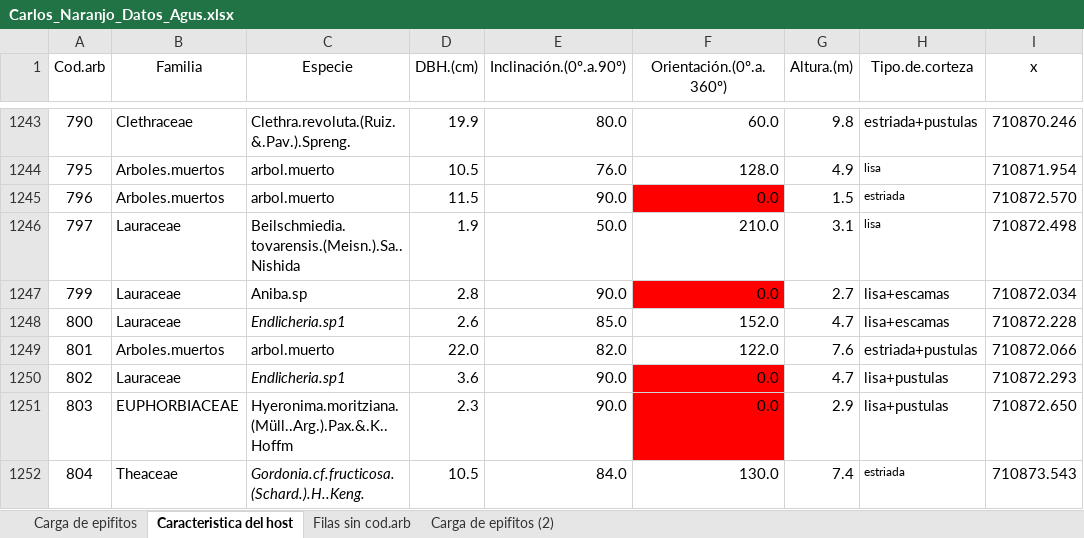
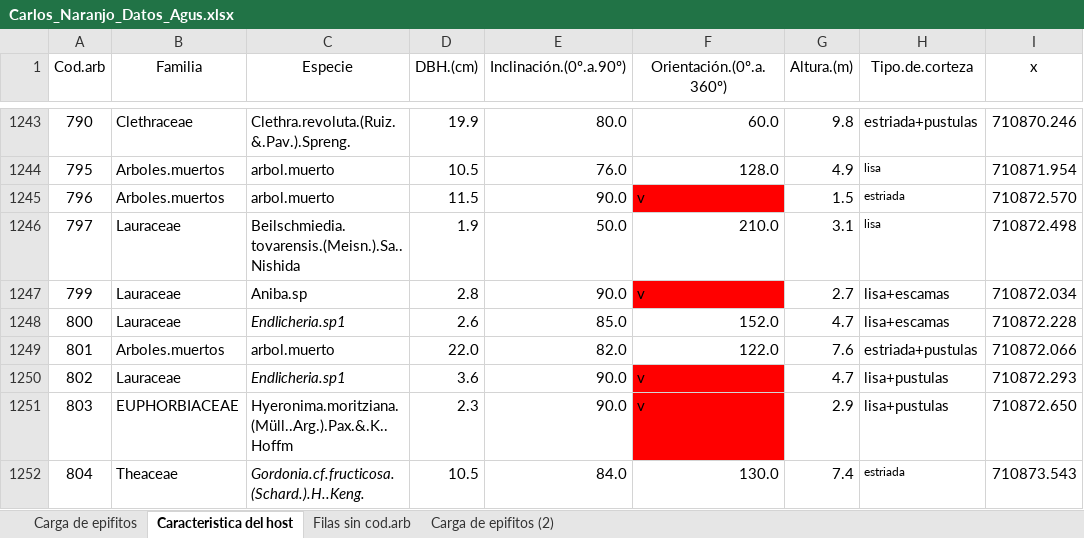
Before and after one commit to AgusLespi/naranjo, an Excel workbook: Carlos_Naranjo_Datos_Agus.xlsx, sheet Caracteristica del host, drawn as a sheet; only a part is shown, gaps mark what is left out; values as stored, in another font and other column widths than the file's, no borders; the diff covers the shown part only; the diff names each change by its address in the sheet, - before the commit and + after, or states it on an @@ line.

Commit message:
CAMBIO 6. Col Orientacion. Reestableci los datos sin ori, indicandolos con una v, y elimine datos de angulos y h del id 1805

```diff
--- a/Carlos_Naranjo_Datos_Agus.xlsx (sheet Caracteristica del host)
+++ b/Carlos_Naranjo_Datos_Agus.xlsx (sheet Caracteristica del host)
-F1245 (Orientación.(0º.a.360º)): 0.0
+F1245 (Orientación.(0º.a.360º)): v
-F1247 (Orientación.(0º.a.360º)): 0.0
+F1247 (Orientación.(0º.a.360º)): v
-F1250:F1251 (Orientación.(0º.a.360º)): 0.0
+F1250:F1251 (Orientación.(0º.a.360º)): v
```
Also changed, not shown: 49 edited cells elsewhere in this sheet.
